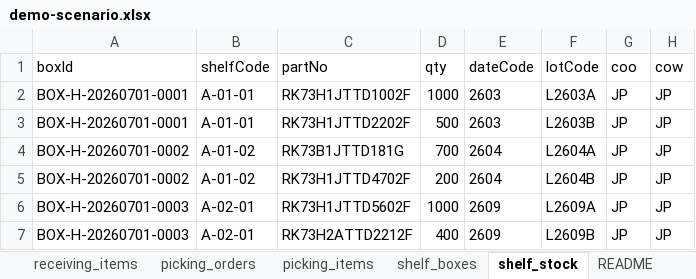
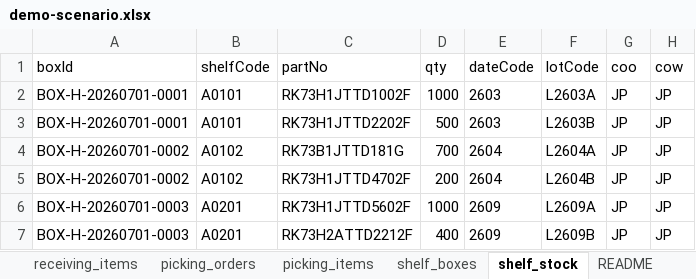
Before and after one commit to hktuto/docpal-pda, an Excel workbook: new_seed/demo-scenario.xlsx, sheet shelf_stock, drawn as a sheet; values as stored, in another font and other column widths than the file's, no borders; the diff names each change by its address in the sheet, - before the commit and + after, or states it on an @@ line.

```diff
--- a/new_seed/demo-scenario.xlsx (sheet shelf_stock)
+++ b/new_seed/demo-scenario.xlsx (sheet shelf_stock)
-B2:B3 (shelfCode): A-01-01
+B2:B3 (shelfCode): A0101
-B4:B5 (shelfCode): A-01-02
+B4:B5 (shelfCode): A0102
-B6:B7 (shelfCode): A-02-01
+B6:B7 (shelfCode): A0201
```
Also changed, not shown: sheet shelf_boxes, sheet README, 26 other files.
